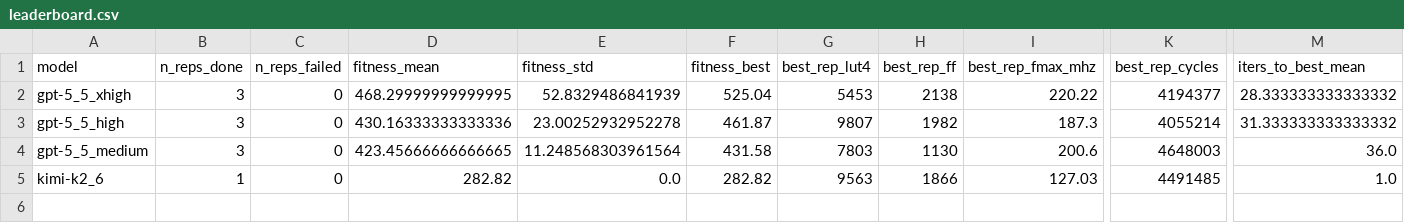
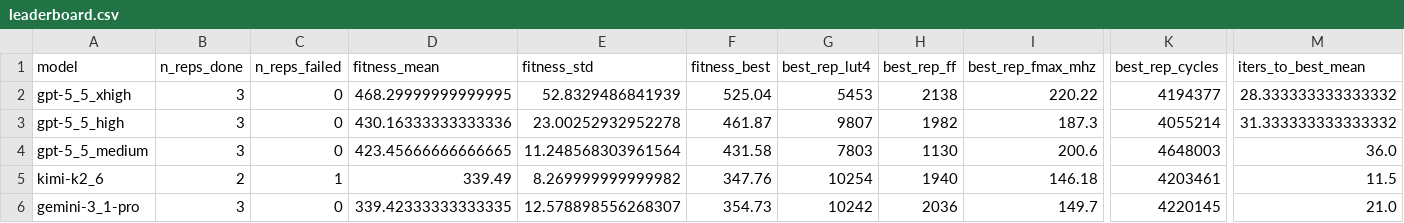
Before and after one commit to stparuchuri/auto-arch-tournament, a CSV file: bench/leaderboard.csv, drawn as a sheet; only a part is shown, gaps mark what is left out; rows hold the shown columns only; the diff covers the shown part only; the diff names each change by its address in the sheet, - before the commit and + after, or states it on an @@ line.

Commit message:
bench: kimi-k2.6 + gemini-3.1-pro results (3 reps each)
NeurIPS pilot shape (reps=3, N=15, K=3). 5/6 reps clean done, 1 failed
(kimi-rep3 crashed on the .decode() bug in formal.py; fitness data
preserved, fixed in commit 1f5e82c).

Tier means (Δ% vs 282.82 baseline):
  kimi-k2.6        +26.7%  (best 396.13, range 17.1–40.1, $9.48/rep)
  gemini-3.1-pro   +20.0%  (best 354.73, range 14.5–25.4, $27.84/rep)

Headline: kimi-rep3 found the run's top design via "Split ALU into
fast and M-extension paths with 2:1 mux" — pushed Fmax to 165.5 MHz
on essentially flat area. No other rep tried this; gemini's reps
converged on BTB/BHT predictors instead. Kimi wins on both peak
and mean despite costing ~3× less per rep.

Both models exhibit a stable behavioral pattern that dominates their
broken-class counts: writing implementation/test scaffolding during
the hypothesis-generation phase, which the sandbox rolls back. Kimi
combines this with a bash-exploration-loop pattern (research the
worktree dir, never produce the YAML); gemini combines it with an
over-eager TDD instinct (drafts test_*.sv / test_*.py and patch_*.py
toolchains during hyp-gen). Total broken rates: kimi 45–57%, gemini
63–67%. Hyp-gen prompt could be tightened to address this.

Total spend: $111.98 (kimi $28.45, gemini $83.53). Total wall: ~26h
at parallel=2.

```diff
--- a/bench/leaderboard.csv
+++ b/bench/leaderboard.csv
-B5 (n_reps_done): 1
+B5 (n_reps_done): 2
-C5 (n_reps_failed): 0
+C5 (n_reps_failed): 1
-D5 (fitness_mean): 282.82
+D5 (fitness_mean): 339.49
-E5 (fitness_std): 0.0
+E5 (fitness_std): 8.269999999999982
-F5 (fitness_best): 282.82
+F5 (fitness_best): 347.76
-G5 (best_rep_lut4): 9563
+G5 (best_rep_lut4): 10254
-H5 (best_rep_ff): 1866
+H5 (best_rep_ff): 1940
-I5 (best_rep_fmax_mhz): 127.03
+I5 (best_rep_fmax_mhz): 146.18
-K5 (best_rep_cycles): 4491485
+K5 (best_rep_cycles): 4203461
-M5 (iters_to_best_mean): 1.0
+M5 (iters_to_best_mean): 11.5
+row 6: gemini-3_1-pro | 3 | 0 | 339.42333333333335 | 12.578898556268307 | 354.73 | 10242 | 2036 | 149.7 | 4220145 | 21.0
```
Also changed, not shown: 5 edited cells elsewhere in this file, 26 other files.
